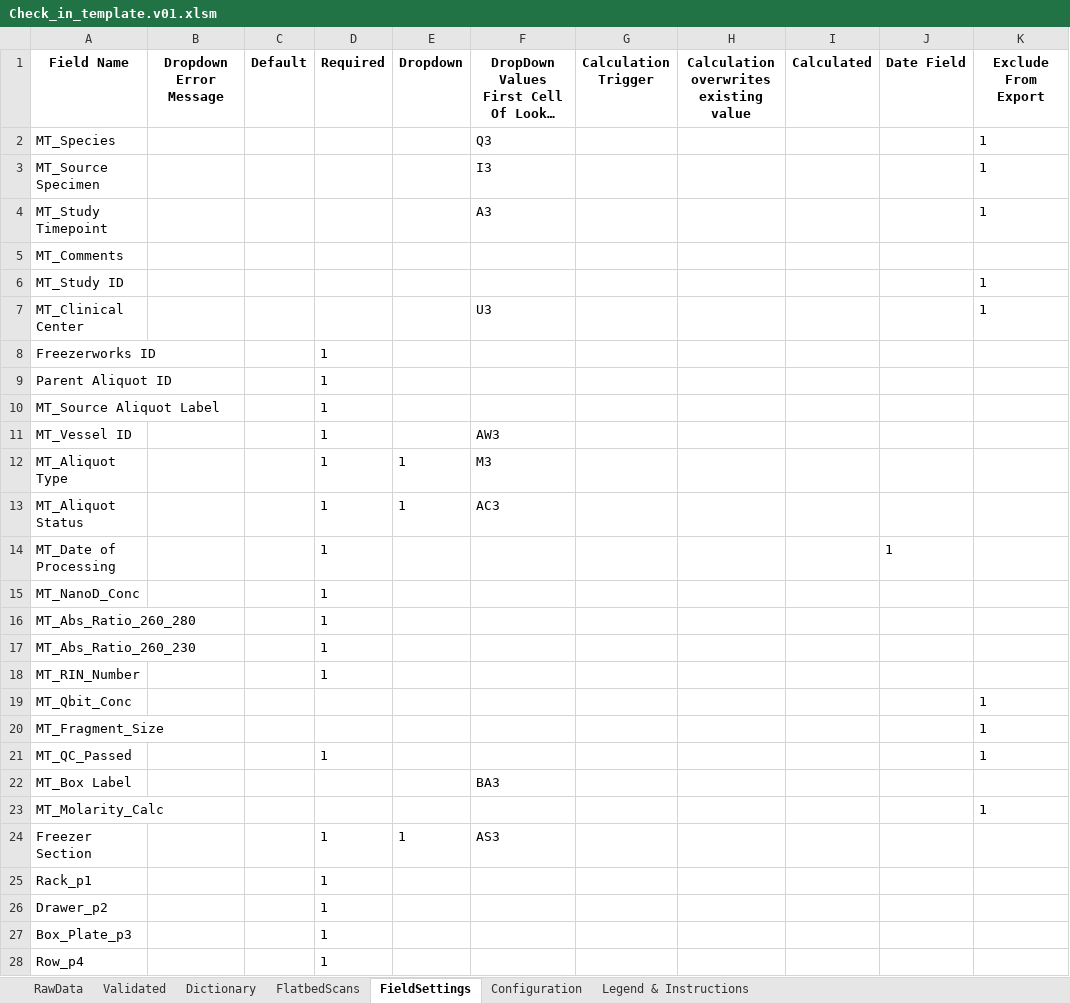
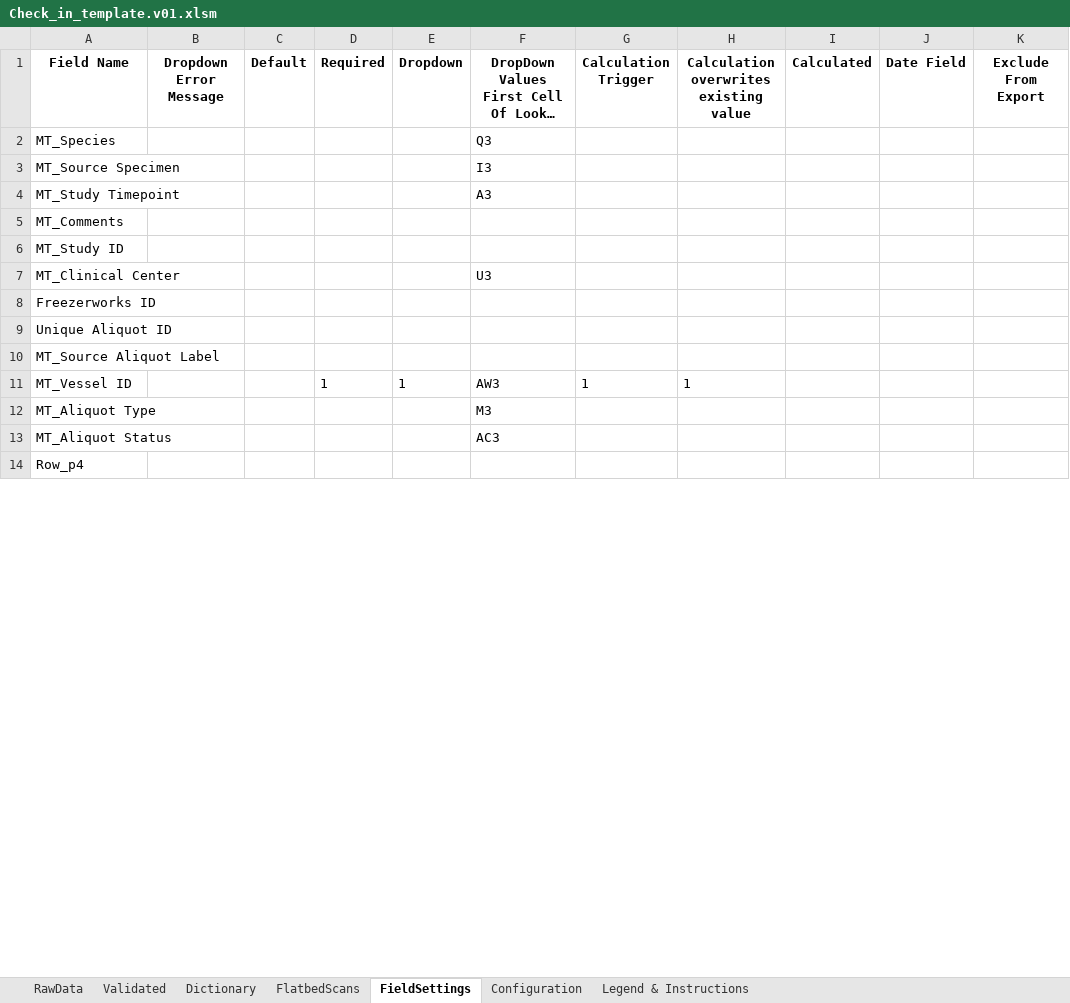
Before and after one commit to stasrira/Mount_Sinai_Mater_Import_Template, an Excel workbook: Check_in_template.v01.xlsm, sheet FieldSettings, drawn as a sheet; only a part is shown; long unchanged cells end in …; values as stored, in another font and other column widths than the file's, no borders; removed rows and columns are numbered as before the commit, all else as after; the diff covers the shown part only; the diff names each change by its address in the sheet, - before the commit and + after, or states it on an @@ line.

```diff
--- a/Check_in_template.v01.xlsm (sheet FieldSettings)
+++ b/Check_in_template.v01.xlsm (sheet FieldSettings)
-K2:K4 (Exclude From Export): 1
+K2:K4 (Exclude From Export): (empty)
-K6:K7 (Exclude From Export): 1
+K6:K7 (Exclude From Export): (empty)
-D8 (Required): 1
+D8 (Required): (empty)
-row 9: Parent Aliquot ID |  |  | 1
+row 9: Unique Aliquot ID
-D10 (Required): 1
+D10 (Required): (empty)
-E11 (Dropdown): (empty)
+E11 (Dropdown): 1
-G11 (Calculation Trigger): (empty)
+G11 (Calculation Trigger): 1
-H11: (empty)
+H11: 1
-D12:D13 (Required): 1
+D12:D13 (Required): (empty)
-E12:E13 (Dropdown): 1
+E12:E13 (Dropdown): (empty)
-row 14: MT_Date of Processing |  |  | 1 |  |  |  |  |  | 1
-row 15: MT_NanoD_Conc |  |  | 1
-row 16: MT_Abs_Ratio_260_280 |  |  | 1
-row 17: MT_Abs_Ratio_260_230 |  |  | 1
-row 18: MT_RIN_Number |  |  | 1
-row 19: MT_Qbit_Conc |  |  |  |  |  |  |  |  |  | 1
-row 20: MT_Fragment_Size |  |  |  |  |  |  |  |  |  | 1
-row 21: MT_QC_Passed |  |  | 1 |  |  |  |  |  |  | 1
-row 22: MT_Box Label |  |  |  |  | BA3
-row 23: MT_Molarity_Calc |  |  |  |  |  |  |  |  |  | 1
-row 24: Freezer Section |  |  | 1 | 1 | AS3
-row 25: Rack_p1 |  |  | 1
-row 26: Drawer_p2 |  |  | 1
-row 27: Box_Plate_p3 |  |  | 1
-D14 (Required): 1
+D14 (Required): (empty)
```
Also changed, not shown: 1 edited cell elsewhere in this sheet, sheet Validated, sheet RawData, sheet FlatbedScans, sheet Dictionary, sheet Configuration, charts or pictures, 1 other file.
